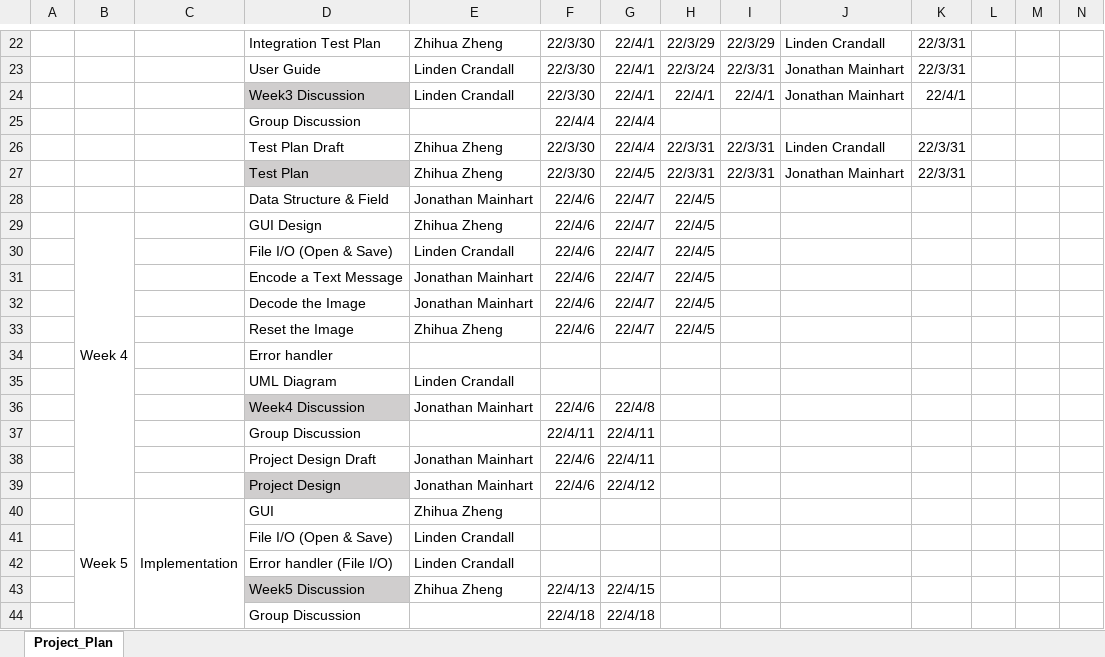
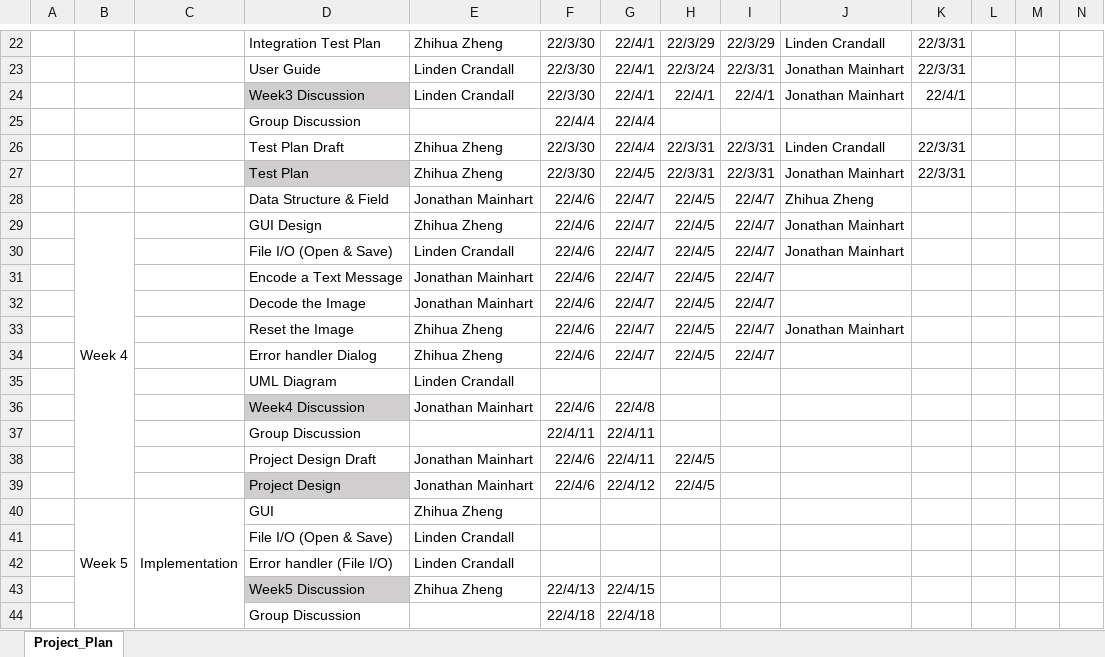
Before and after one commit to Jonmainhart/Steganosaurus, an Excel workbook: CMSC495_ProjectPlan.xlsx, sheet Project_Plan, drawn as a sheet; only a part is shown, gaps mark what is left out; values as stored, in another font and other column widths than the file's, no borders; conditional formats not drawn; removed rows and columns are numbered as before the commit, all else as after; rows hold the shown columns only; the diff names each change by its address in the sheet, - before the commit and + after, or states it on an @@ line.

Commit message:
Updated wk4

```diff
--- a/CMSC495_ProjectPlan.xlsx (sheet Project_Plan)
+++ b/CMSC495_ProjectPlan.xlsx (sheet Project_Plan)
-I28:I33: (empty)
+I28:I33: 22/4/7
-J28: (empty)
+J28: Zhihua Zheng
-J29:J30: (empty)
+J29:J30: Jonathan Mainhart
-J33: (empty)
+J33: Jonathan Mainhart
-row 34:  |  |  | Error handler
+row 34:  |  |  | Error handler Dialog | Zhihua Zheng | 22/4/6 | 22/4/7 | 22/4/5 | 22/4/7
-H38:H39: (empty)
+H38:H39: 22/4/5
```
